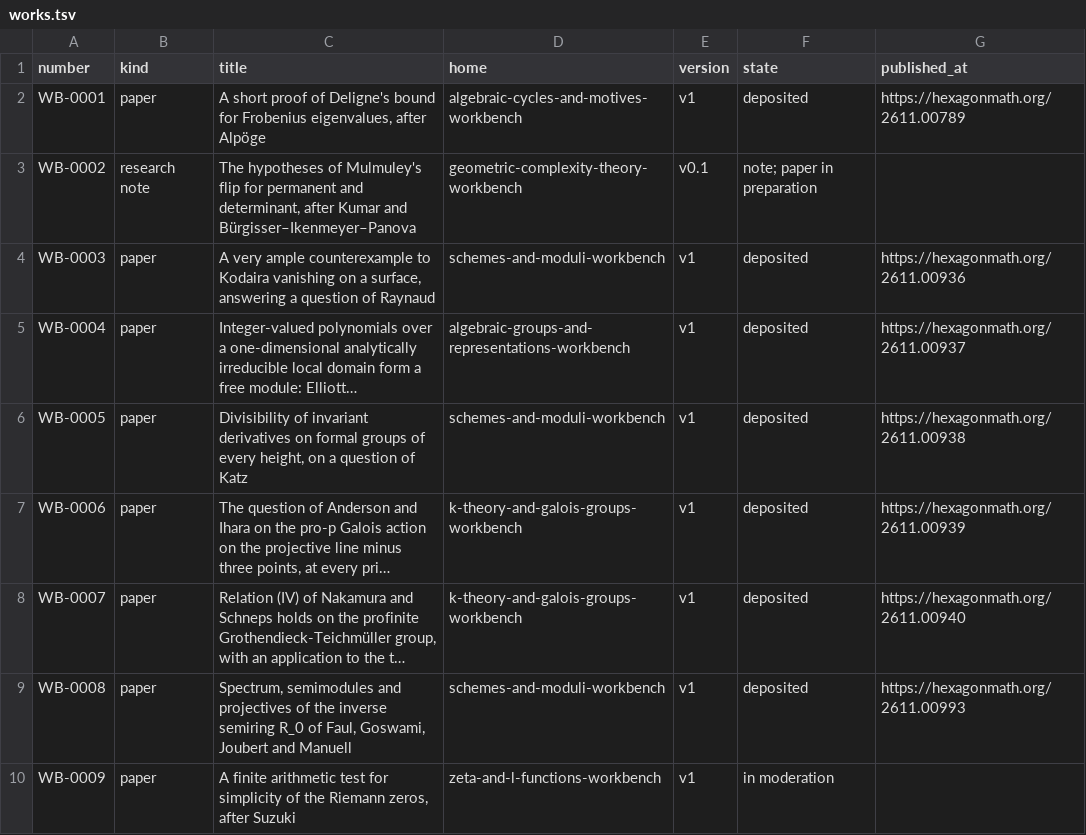
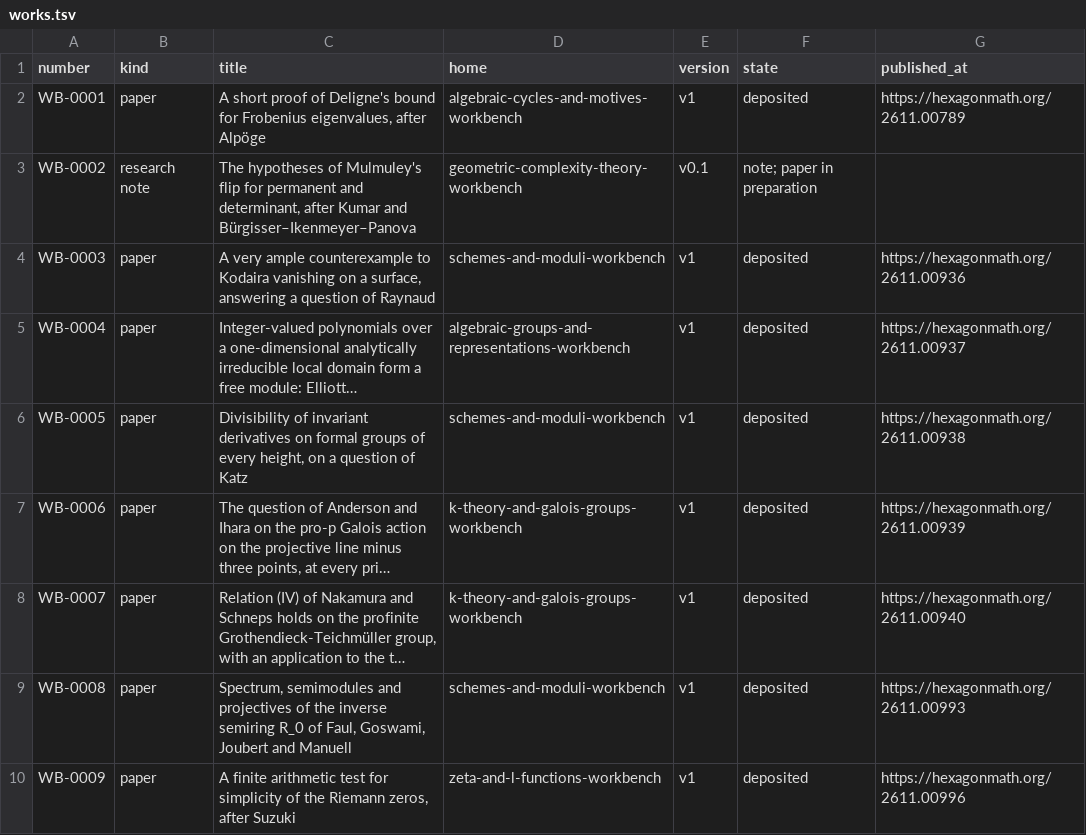
Before and after one commit to KokunoYumeto/mathematics-workbenches, a TSV file: registry/works.tsv, drawn as a sheet; long unchanged cells end in …; the diff names each change by its address in the sheet, - before the commit and + after, or states it on an @@ line.

Commit message:
WB-0009: deposited as hexagon:2611.00996

```diff
--- a/registry/works.tsv
+++ b/registry/works.tsv
-F10 (state): in moderation
+F10 (state): deposited
-G10 (published_at): (empty)
+G10 (published_at): https://hexagonmath.org/2611.00996
```
Also changed, not shown: 1 other file.
